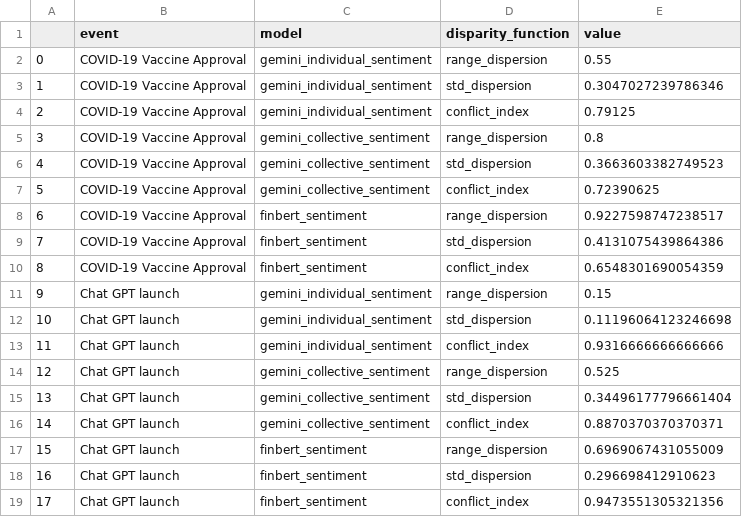
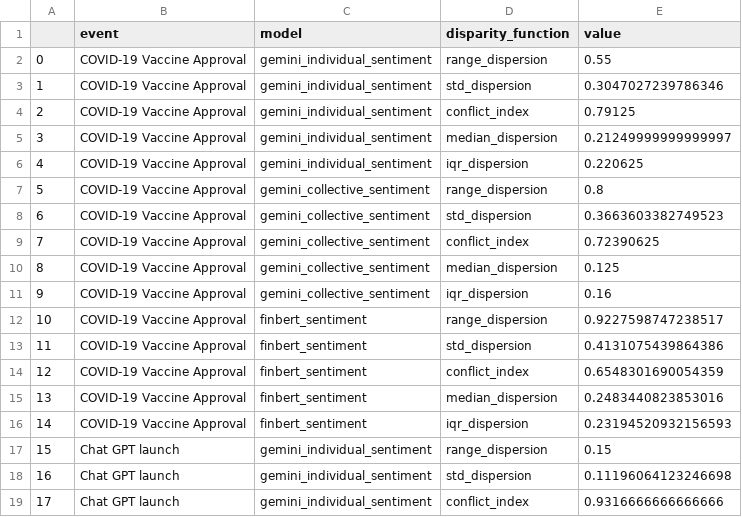
Before and after one commit to AminFiroozi/Belief-Dispersion, a CSV file: disparity.csv, drawn as a sheet; only a part is shown; the shorter side is filled out with more unchanged rows; addresses are those after the commit; the diff covers the shown part only; the diff names each change by its address in the sheet, - before the commit and + after, or states it on an @@ line.

Commit message:
feat: add iqr_dispersion and med_dispersion

```diff
--- a/disparity.csv
+++ b/disparity.csv
+row 5: 3 | COVID-19 Vaccine Approval | gemini_individual_sentiment | median_dispersion | 0.21249999999999997
+row 6: 4 | COVID-19 Vaccine Approval | gemini_individual_sentiment | iqr_dispersion | 0.220625
@@ column A renumbered between rows 7 and 74 @@
+row 10: 8 | COVID-19 Vaccine Approval | gemini_collective_sentiment | median_dispersion | 0.125
+row 11: 9 | COVID-19 Vaccine Approval | gemini_collective_sentiment | iqr_dispersion | 0.16
+row 15: 13 | COVID-19 Vaccine Approval | finbert_sentiment | median_dispersion | 0.2483440823853016
+row 16: 14 | COVID-19 Vaccine Approval | finbert_sentiment | iqr_dispersion | 0.23194520932156593
```
Also changed, not shown: 24 added rows elsewhere in this file, disparity_compare.csv, 1 other file.
